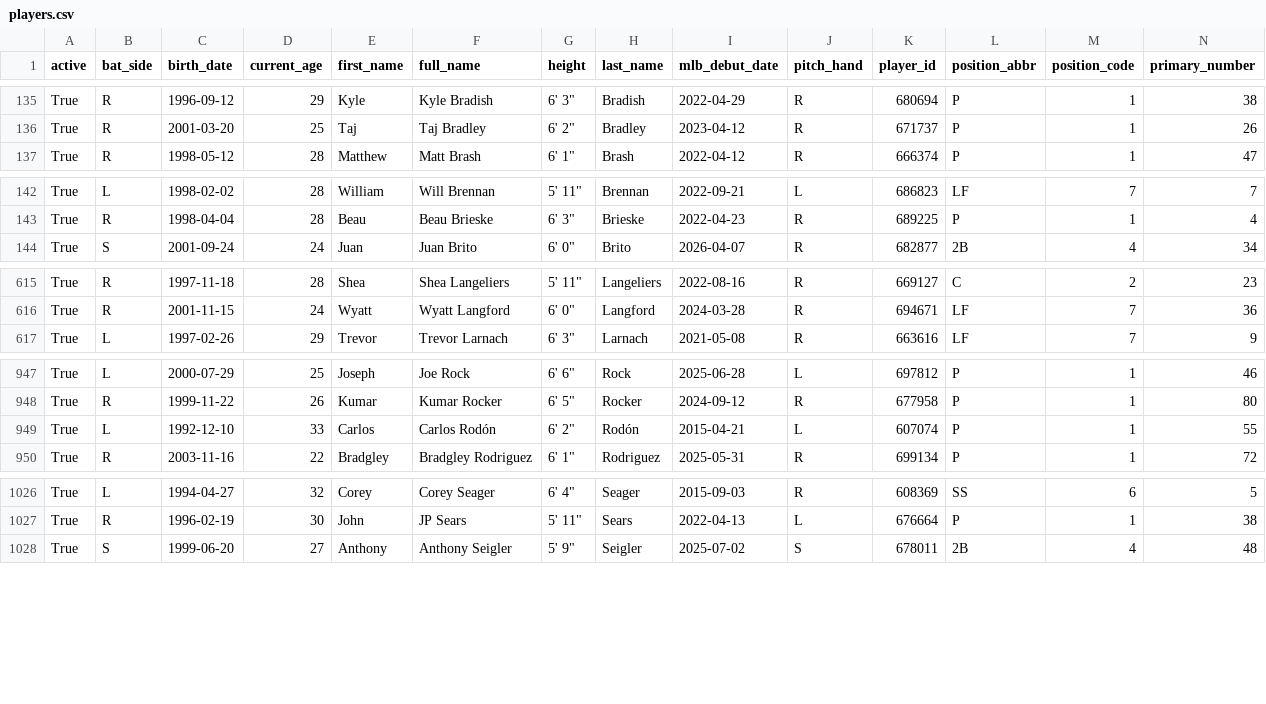
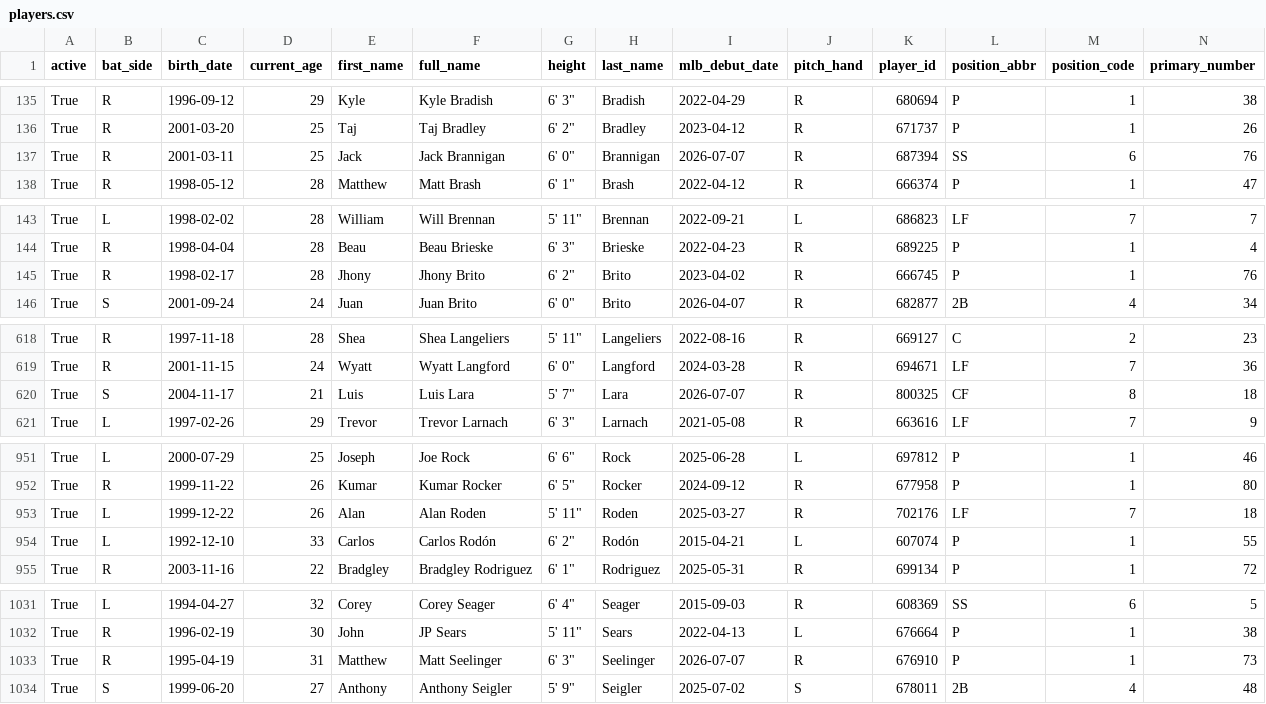
Before and after one commit to fuku8/mlb-data, a CSV file: data/players.csv, drawn as a sheet; only a part is shown, gaps mark what is left out; rows hold the shown columns only; the diff covers the shown part only; the diff names each change by its address in the sheet, - before the commit and + after, or states it on an @@ line.

```diff
--- a/data/players.csv
+++ b/data/players.csv
+row 137: True | R | 2001-03-11 | 25 | Jack | Jack Brannigan | 6' 0" | Brannigan | 2026-07-07 | R | 687394 | SS | 6 | 76
+row 145: True | R | 1998-02-17 | 28 | Jhony | Jhony Brito | 6' 2" | Brito | 2023-04-02 | R | 666745 | P | 1 | 76
+row 620: True | S | 2004-11-17 | 21 | Luis | Luis Lara | 5' 7" | Lara | 2026-07-07 | R | 800325 | CF | 8 | 18
+row 953: True | L | 1999-12-22 | 26 | Alan | Alan Roden | 5' 11" | Roden | 2025-03-27 | R | 702176 | LF | 7 | 18
+row 1033: True | R | 1995-04-19 | 31 | Matthew | Matt Seelinger | 6' 3" | Seelinger | 2026-07-07 | R | 676910 | P | 1 | 73
```
Also changed, not shown: 3 added rows and 9 edited cells elsewhere in this file, data/player_fielding.csv, data/player_hitting.csv, 5 other files.
